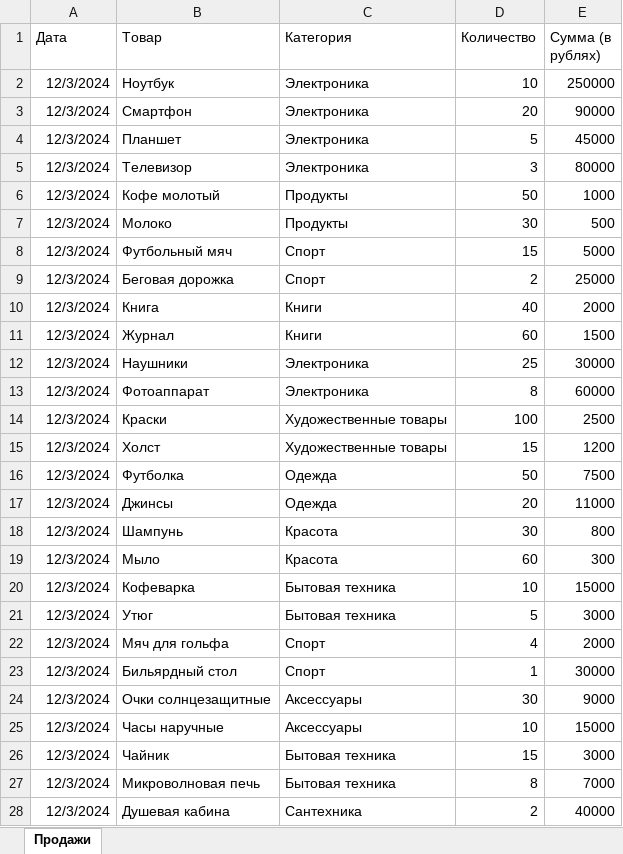
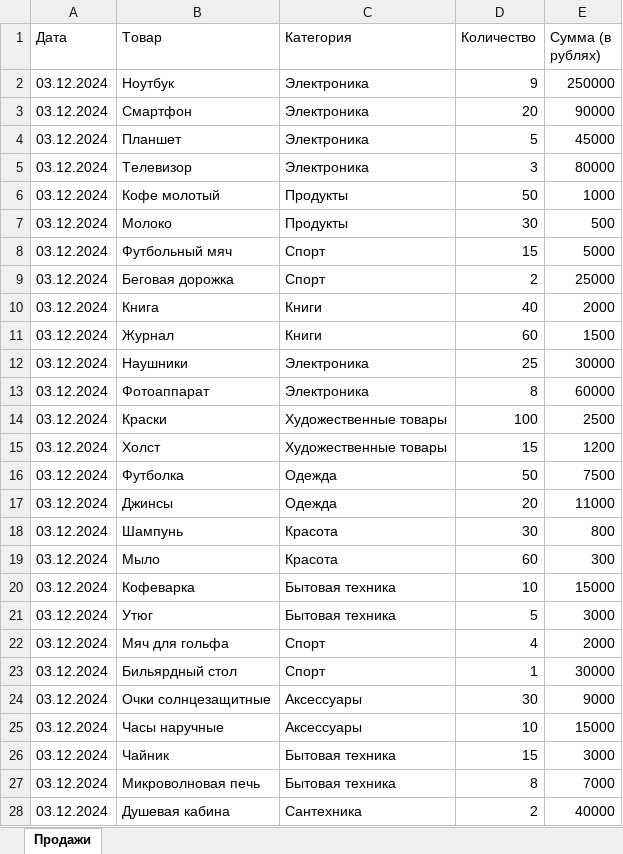
Before and after one commit to klimater/tg_dash, an Excel workbook: data_base/BD.xlsx, sheet Продажи, drawn as a sheet; only a part is shown; values as stored, in another font and other column widths than the file's, no borders; the diff covers the shown part only; the diff names each change by its address in the sheet, - before the commit and + after, or states it on an @@ line.

```diff
--- a/data_base/BD.xlsx (sheet Продажи)
+++ b/data_base/BD.xlsx (sheet Продажи)
-A2:A28 (Дата): 12/3/2024
+A2:A28 (Дата): 03.12.2024
-D2 (Количество): 10
+D2 (Количество): 9
```
Also changed, not shown: other rows of this sheet, 3 other files.
